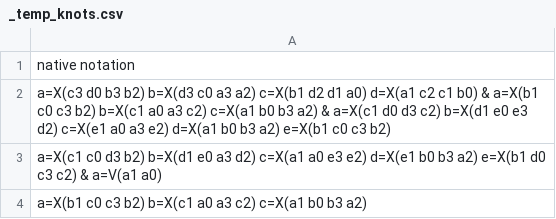
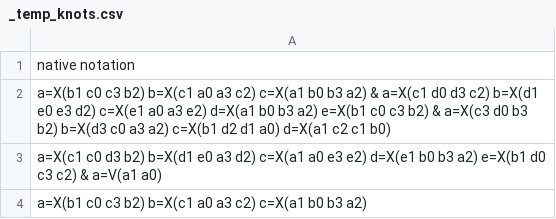
Before and after one commit to bgabrovsek/knotpy, a CSV file: knotpy/_temp_knots.csv, drawn as a sheet.

```diff
--- a/knotpy/_temp_knots.csv
+++ b/knotpy/_temp_knots.csv
@@ -1,3 +1,3 @@
 native notation
-a=X(c3 d0 b3 b2) b=X(d3 c0 a3 a2) c=X(b1 d2 d1 a0) d=X(a1 c2 c1 b0) & a=X(b1 c0 c3 b2) b=X(c1 a0 a3 c2) c=X(a1 b0 b3 a2) & a=X(c1 d0 d3 c2) b=X(d1 e0 e3 d2) c=X(e1 a0 a3 e2) d=X(a1 b0 b3 a2) e=X(b1 c0 c3 b2)
+a=X(b1 c0 c3 b2) b=X(c1 a0 a3 c2) c=X(a1 b0 b3 a2) & a=X(c1 d0 d3 c2) b=X(d1 e0 e3 d2) c=X(e1 a0 a3 e2) d=X(a1 b0 b3 a2) e=X(b1 c0 c3 b2) & a=X(c3 d0 b3 b2) b=X(d3 c0 a3 a2) c=X(b1 d2 d1 a0) d=X(a1 c2 c1 b0)
 a=X(c1 c0 d3 b2) b=X(d1 e0 a3 d2) c=X(a1 a0 e3 e2) d=X(e1 b0 b3 a2) e=X(b1 d0 c3 c2) & a=V(a1 a0)
```
Also changed, not shown: 52 other files.
